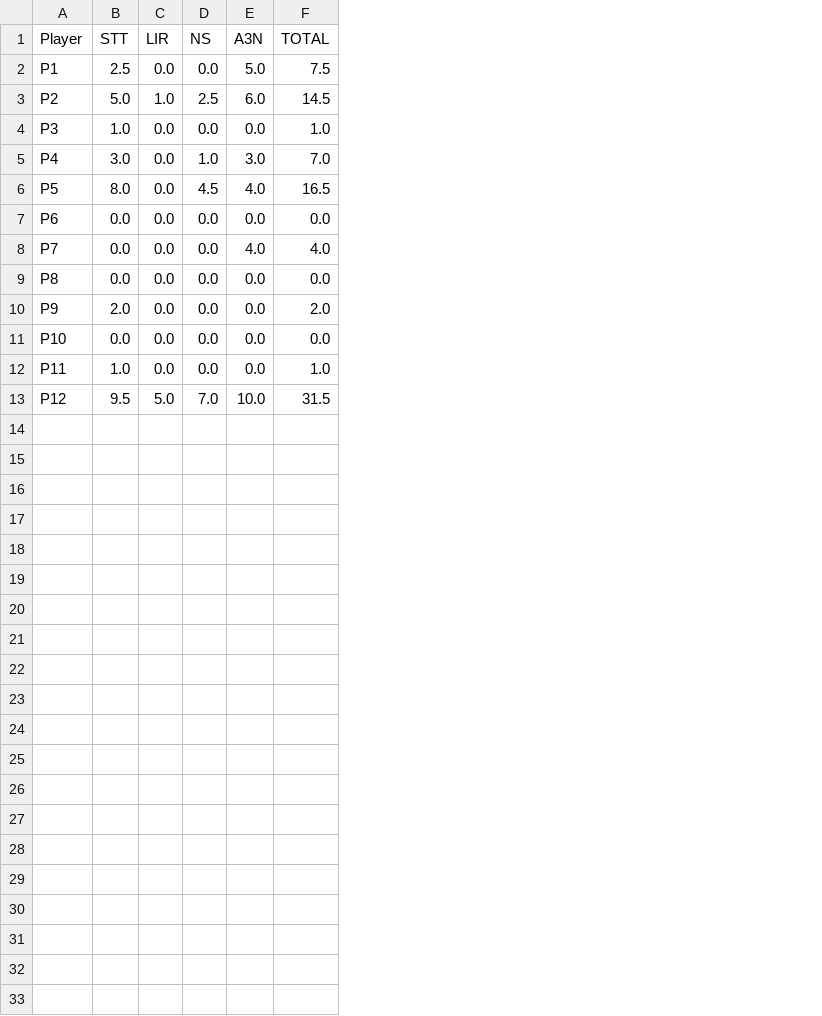
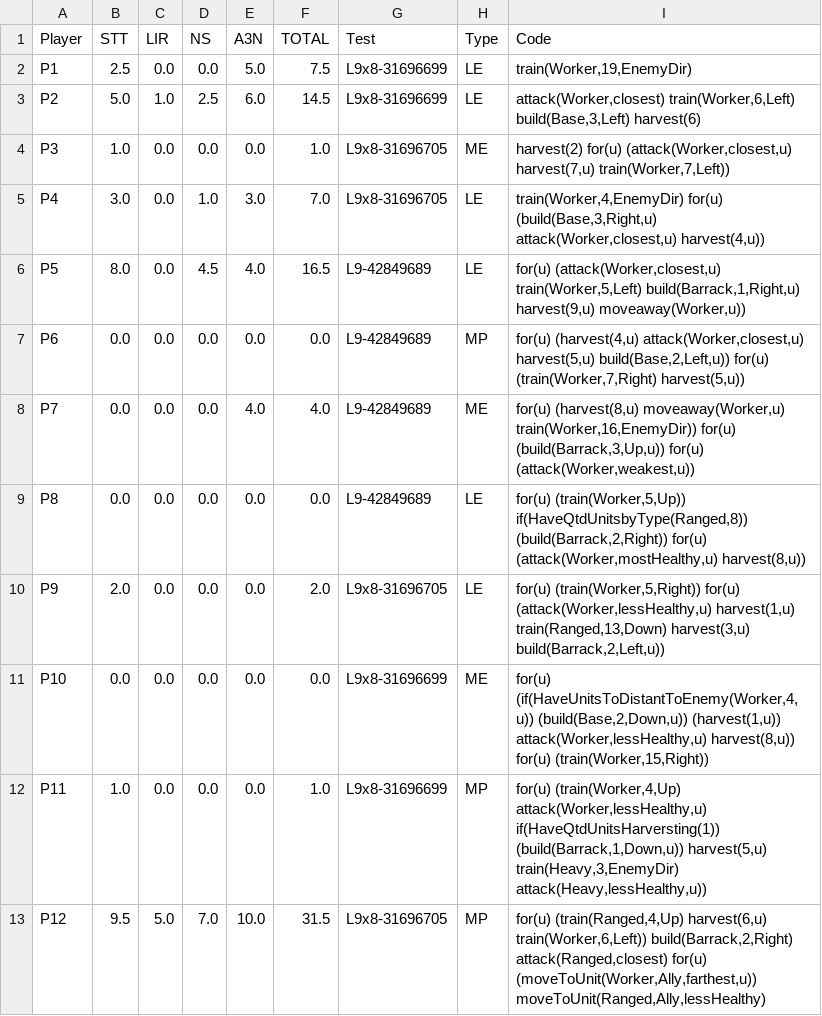
Before and after one commit to rubensolv/papers_briefing, a CSV file: csvs/map9x8.csv, drawn as a sheet; the diff names each change by its address in the sheet, - before the commit and + after, or states it on an @@ line.

```diff
--- a/csvs/map9x8.csv
+++ b/csvs/map9x8.csv
+column G (Test), rows 2-13: L9x8-31696699 | L9x8-31696699 | L9x8-31696705 | L9x8-31696705 | L9-42849689 | L9-42849689 | L9-42849689 | L9-42849689 | L9x8-31696705 | L9x8-31696699 | L9x8-31696699 | L9x8-31696705
+column H (Type), rows 2-13: LE | LE | ME | LE | LE | MP | ME | LE | LE | ME | MP | MP
+column I (Code), rows 2-13: train(Worker,19,EnemyDir) | attack(Worker,closest) train(Worker,6,Left) build(Base,3,Left) harvest(6) | harvest(2) for(u) (attack(Worker,closest,u) harvest(7,u) train(Worker,7,Left)) | train(Worker,4,EnemyDir) for(u) (build(Base,3,Right,u) attack(Worker,closest,u) harvest(4,u)) | for(u) (attack(Worker,closest,u) train(Worker,5,Left) build(Barrack,1,Right,u) harvest(9,u) moveaway(Worker,u)) | for(u) (harvest(4,u) attack(Worker,closest,u) harvest(5,u) build(Base,2,Left,u)) for(u) (train(Worker,7,Right) harvest(5,u)) | for(u) (harvest(8,u) moveaway(Worker,u) train(Worker,16,EnemyDir)) for(u) (build(Barrack,3,Up,u)) for(u) (attack(Worker,weakest,u)) | for(u) (train(Worker,5,Up)) if(HaveQtdUnitsbyType(Ranged,8)) (build(Barrack,2,Right)) for(u) (attack(Worker,mostHealthy,u) harvest(8,u)) | for(u) (train(Worker,5,Right)) for(u) (attack(Worker,lessHealthy,u) harvest(1,u) train(Ranged,13,Down) harvest(3,u) build(Barrack,2,Left,u)) | for(u) (if(HaveUnitsToDistantToEnemy(Worker,4,u)) (build(Base,2,Down,u)) (harvest(1,u)) attack(Worker,lessHealthy,u) harvest(8,u)) for(u) (train(Worker,15,Right)) | for(u) (train(Worker,4,Up) attack(Worker,lessHealthy,u) if(HaveQtdUnitsHarversting(1)) (build(Barrack,1,Down,u)) harvest(5,u) train(Heavy,3,EnemyDir) attack(Heavy,lessHealthy,u)) | for(u) (train(Ranged,4,Up) harvest(6,u) train(Worker,6,Left)) build(Barrack,2,Right) attack(Ranged,closest) for(u) (moveToUnit(Worker,Ally,farthest,u)) moveToUnit(Ranged,Ally,lessHealthy)
```
Also changed, not shown: 5 other files.
